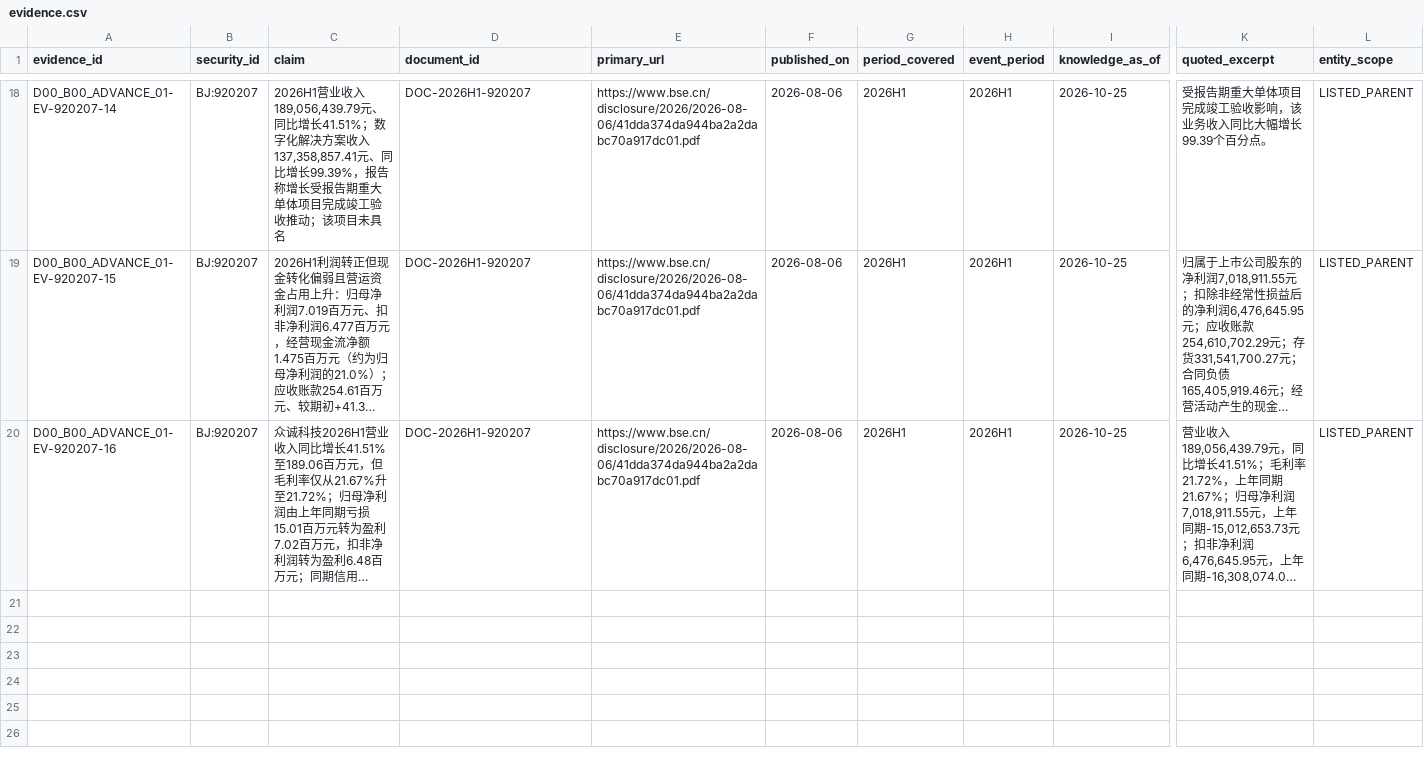
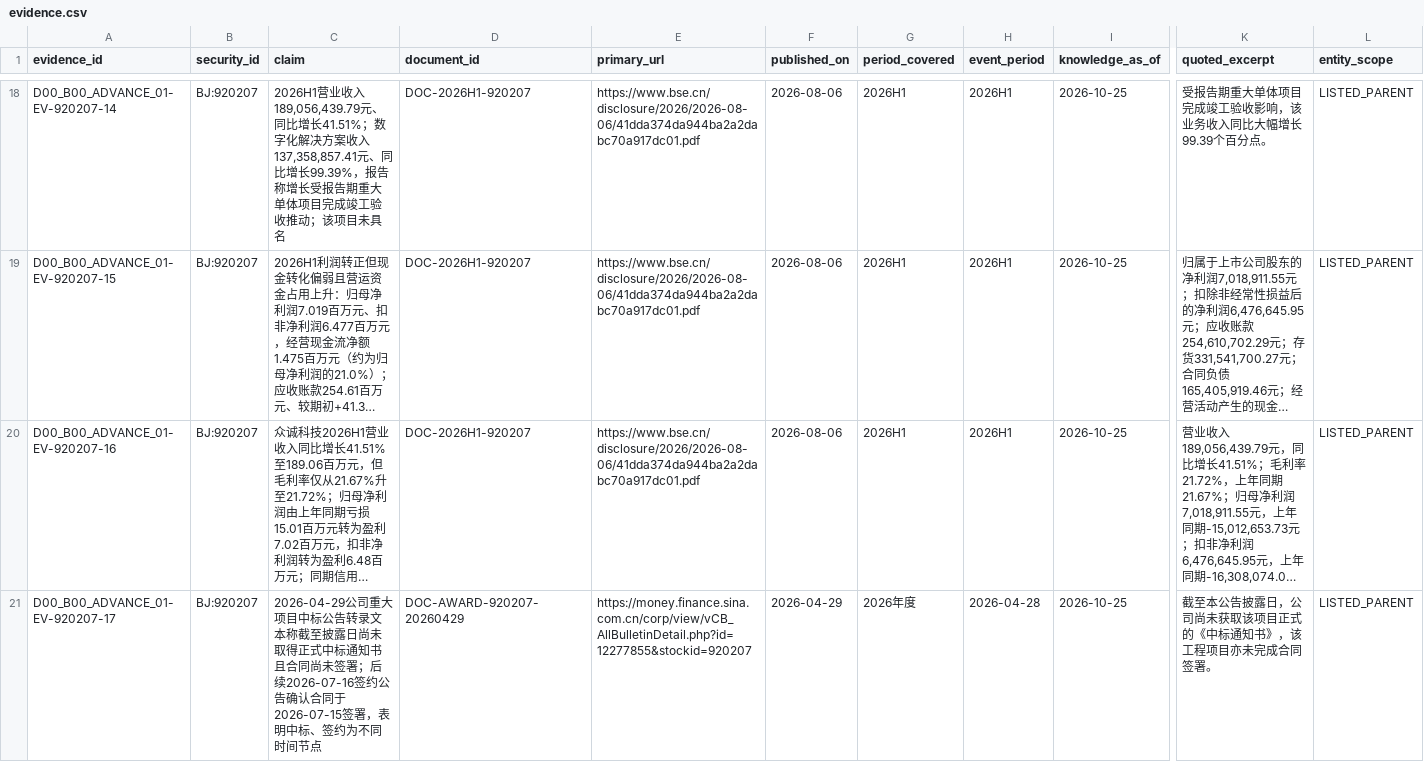
Before and after one commit to qiangzhuangmeili-ui/robotics-inflection-research, a CSV file: packages/D00_B00_ADVANCE_01/results/evidence.csv, drawn as a sheet; only a part is shown, gaps mark what is left out; long unchanged cells end in …; rows hold the shown columns only; the diff names each change by its address in the sheet, - before the commit and + after, or states it on an @@ line.

Commit message:
Add award-to-signing chronology cross-check evidence

```diff
--- a/packages/D00_B00_ADVANCE_01/results/evidence.csv
+++ b/packages/D00_B00_ADVANCE_01/results/evidence.csv
+row 21: D00_B00_ADVANCE_01-EV-920207-17 | BJ:920207 | 2026-04-29公司重大项目中标公告转录文本称截至披露日尚未取得正式中标通知书且合同尚未签署；后续2026-07-16签约公告确认合同于2026-07-15签署，表明中标、签约为不同时间节点 | DOC-AWARD-920207-20260429 | https://money.finance.sina.com.cn/corp/view/vCB_AllBulletinDetail.php?id=12277855&stockid=920207 | 2026-04-29 | 2026年度 | 2026-04-28 | 2026-10-25 | 截至本公告披露日，公司尚未获取该项目正式的《中标通知书》，该工程项目亦未完成合同签署。 | LISTED_PARENT
```
